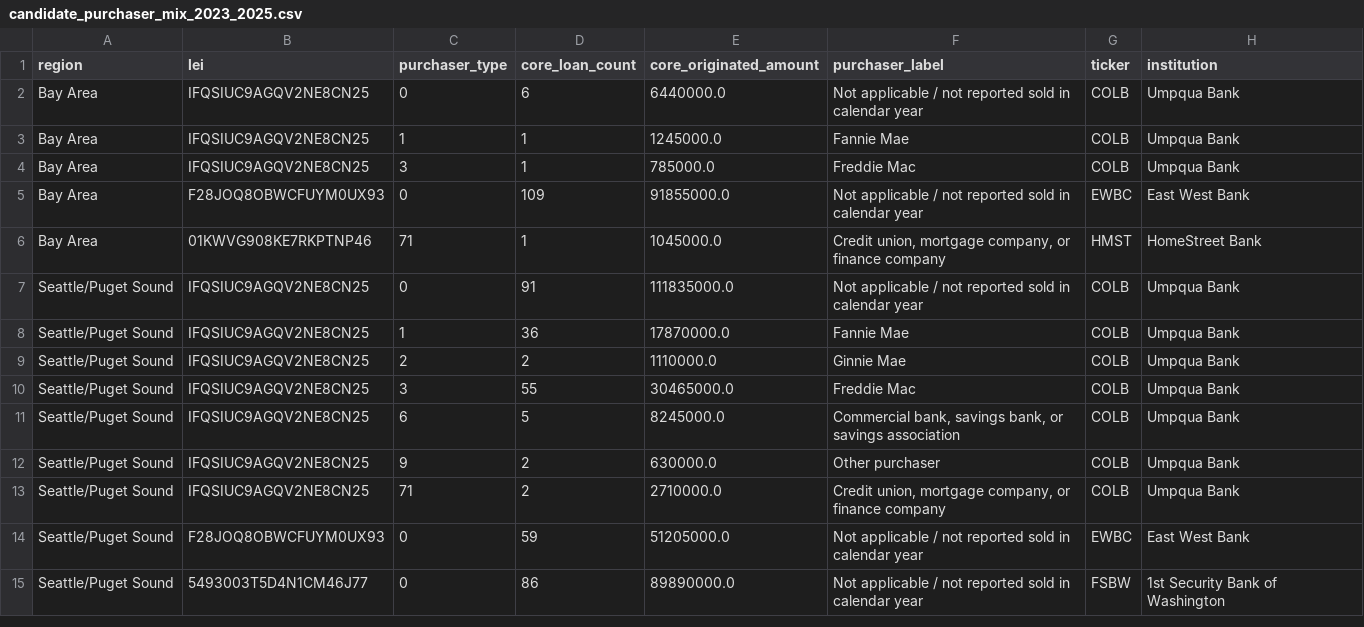
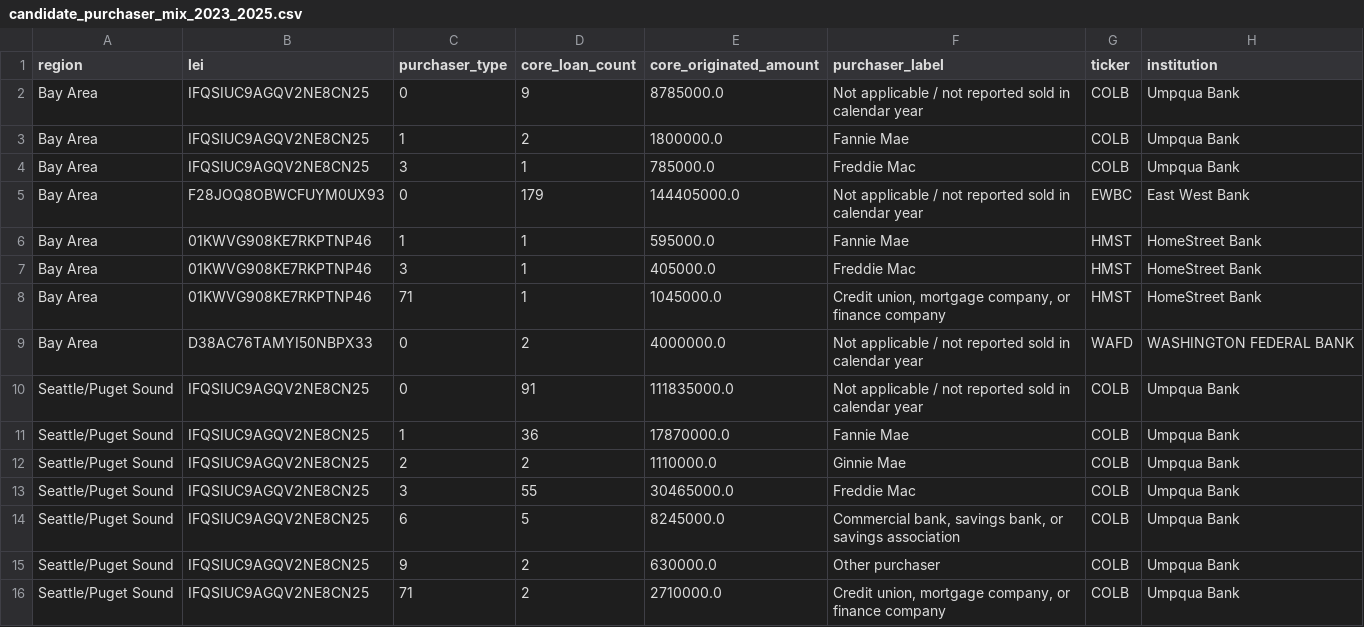
Before and after one commit to Jack31098/real_estate_short_sell, a CSV file: outputs/candidate_purchaser_mix_2023_2025.csv, drawn as a sheet; only a part is shown; the shorter side is filled out with more unchanged rows.

```diff
--- a/outputs/candidate_purchaser_mix_2023_2025.csv
+++ b/outputs/candidate_purchaser_mix_2023_2025.csv
@@ -1,7 +1,10 @@
 region,lei,purchaser_type,core_loan_count,core_originated_amount,purchaser_label,ticker,institution
-Bay Area,IFQSIUC9AGQV2NE8CN25,0,6,6440000.0,Not applicable / not reported sold in calendar year,COLB,Umpqua Bank
-Bay Area,IFQSIUC9AGQV2NE8CN25,1,1,1245000.0,Fannie Mae,COLB,Umpqua Bank
+Bay Area,IFQSIUC9AGQV2NE8CN25,0,9,8785000.0,Not applicable / not reported sold in calendar year,COLB,Umpqua Bank
+Bay Area,IFQSIUC9AGQV2NE8CN25,1,2,1800000.0,Fannie Mae,COLB,Umpqua Bank
 Bay Area,IFQSIUC9AGQV2NE8CN25,3,1,785000.0,Freddie Mac,COLB,Umpqua Bank
-Bay Area,F28JOQ8OBWCFUYM0UX93,0,109,91855000.0,Not applicable / not reported sold in calendar year,EWBC,East West Bank
+Bay Area,F28JOQ8OBWCFUYM0UX93,0,179,144405000.0,Not applicable / not reported sold in calendar year,EWBC,East West Bank
+Bay Area,01KWVG908KE7RKPTNP46,1,1,595000.0,Fannie Mae,HMST,HomeStreet Bank
+Bay Area,01KWVG908KE7RKPTNP46,3,1,405000.0,Freddie Mac,HMST,HomeStreet Bank
 Bay Area,01KWVG908KE7RKPTNP46,71,1,1045000.0,"Credit union, mortgage company, or finance company",HMST,HomeStreet Bank
+Bay Area,D38AC76TAMYI50NBPX33,0,2,4000000.0,Not applicable / not reported sold in calendar year,WAFD,WASHINGTON FEDERAL BANK
 Seattle/Puget Sound,IFQSIUC9AGQV2NE8CN25,0,91,111835000.0,Not applicable / not reported sold in calendar year,COLB,Umpqua Bank
```
Also changed, not shown: data/derived/tract_scores.csv, outputs/candidate_banks_2023_2025.csv, 20 other files.
